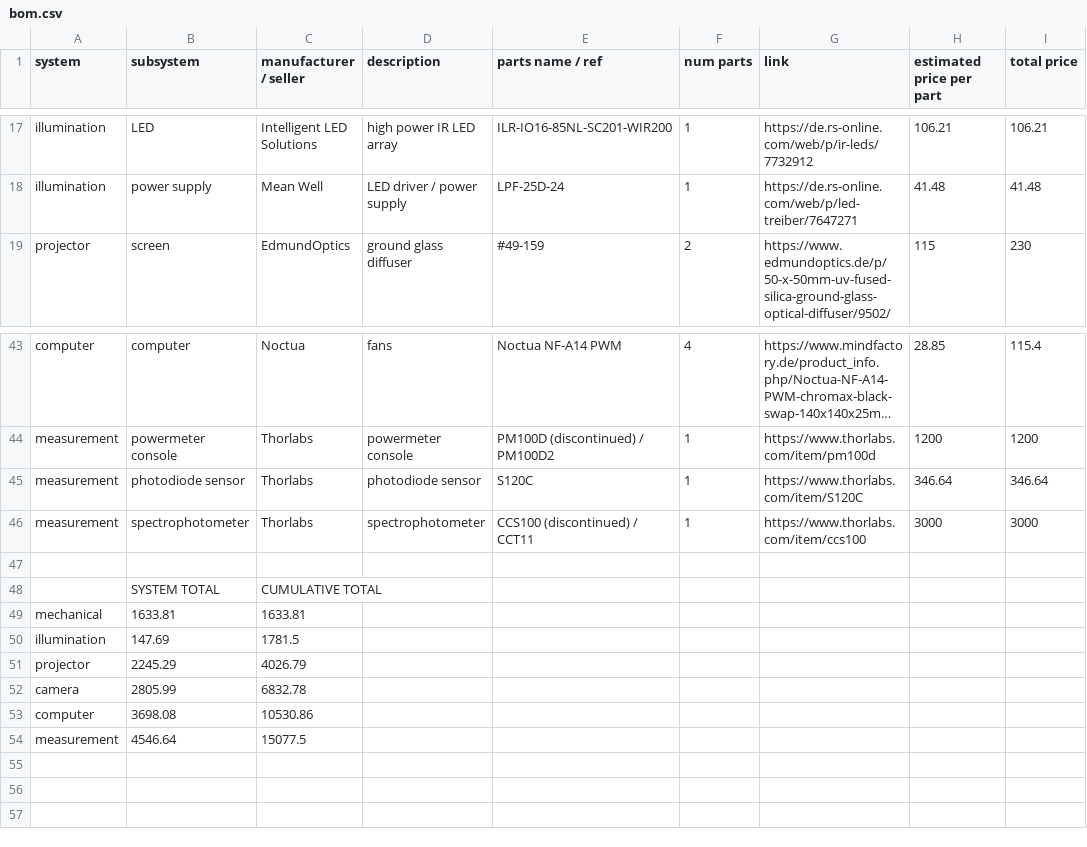
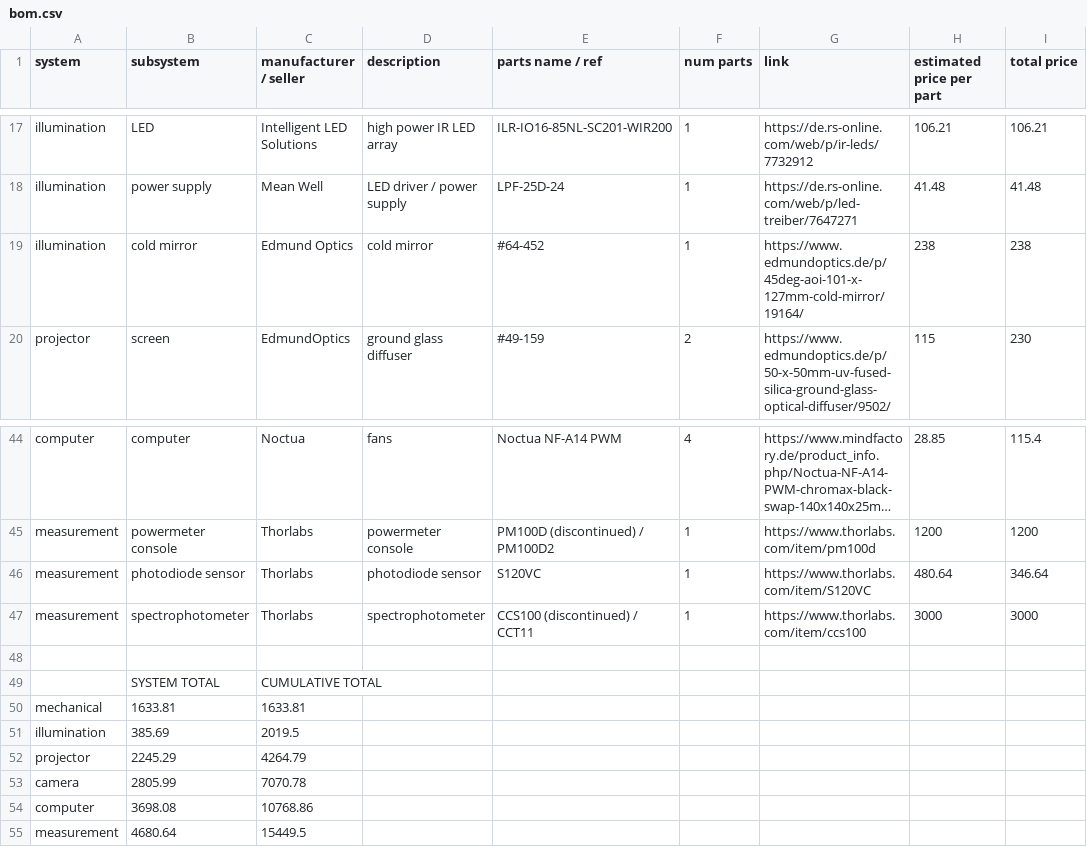
Before and after one commit to ElTinmar/ZebVR, a CSV file: doc/BOM/bom.csv, drawn as a sheet; only a part is shown, gaps mark what is left out; long unchanged cells end in …; addresses are those after the commit; the diff names each change by its address in the sheet, - before the commit and + after, or states it on an @@ line.

Commit message:
adding IR mirror and S120VC

```diff
--- a/doc/BOM/bom.csv
+++ b/doc/BOM/bom.csv
+row 19: illumination | cold mirror | Edmund Optics | cold mirror | #64-452 | 1 | https://www.edmundoptics.de/p/45deg-aoi-101-x-127mm-cold-mirror/19164/ | 238 | 238
-E46 (parts name / ref): S120C
+E46 (parts name / ref): S120VC
-G46 (link): https://www.thorlabs.com/item/S120C
+G46 (link): https://www.thorlabs.com/item/S120VC
-H46 (estimated price per part): 346.64
+H46 (estimated price per part): 480.64
-B51 (subsystem): 147.69
+B51 (subsystem): 385.69
-C51 (manufacturer / seller): 1781.5
+C51 (manufacturer / seller): 2019.5
-C52 (manufacturer / seller): 4026.79
+C52 (manufacturer / seller): 4264.79
-C53 (manufacturer / seller): 6832.78
+C53 (manufacturer / seller): 7070.78
-C54 (manufacturer / seller): 10530.86
+C54 (manufacturer / seller): 10768.86
-B55 (subsystem): 4546.64
+B55 (subsystem): 4680.64
-C55 (manufacturer / seller): 15077.5
+C55 (manufacturer / seller): 15449.5
```
Also changed, not shown: 1 other file.
